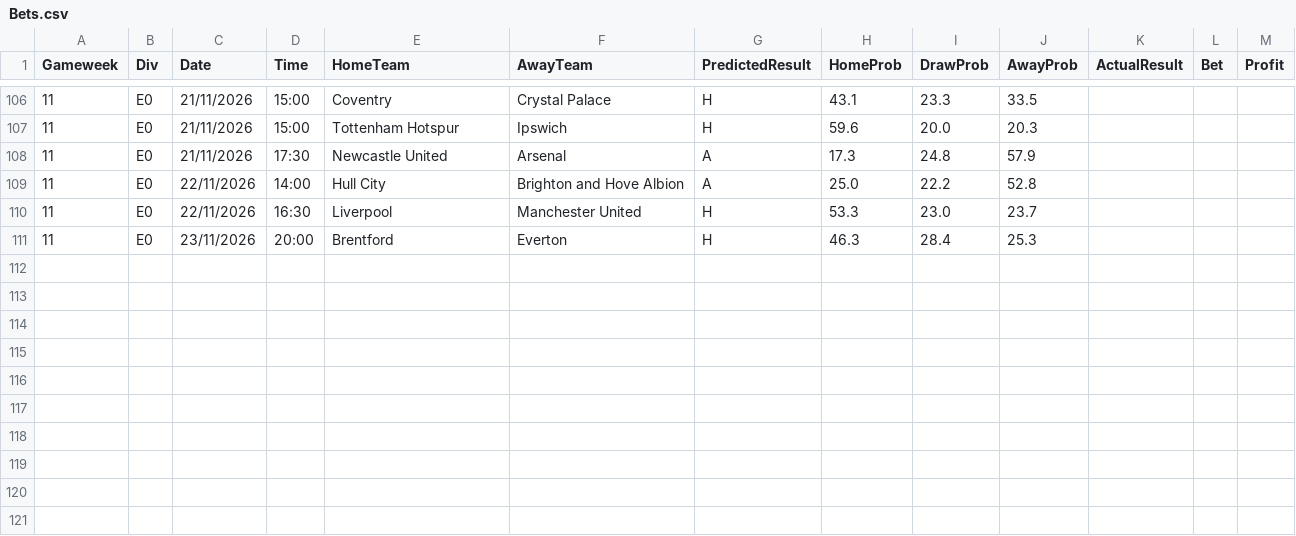
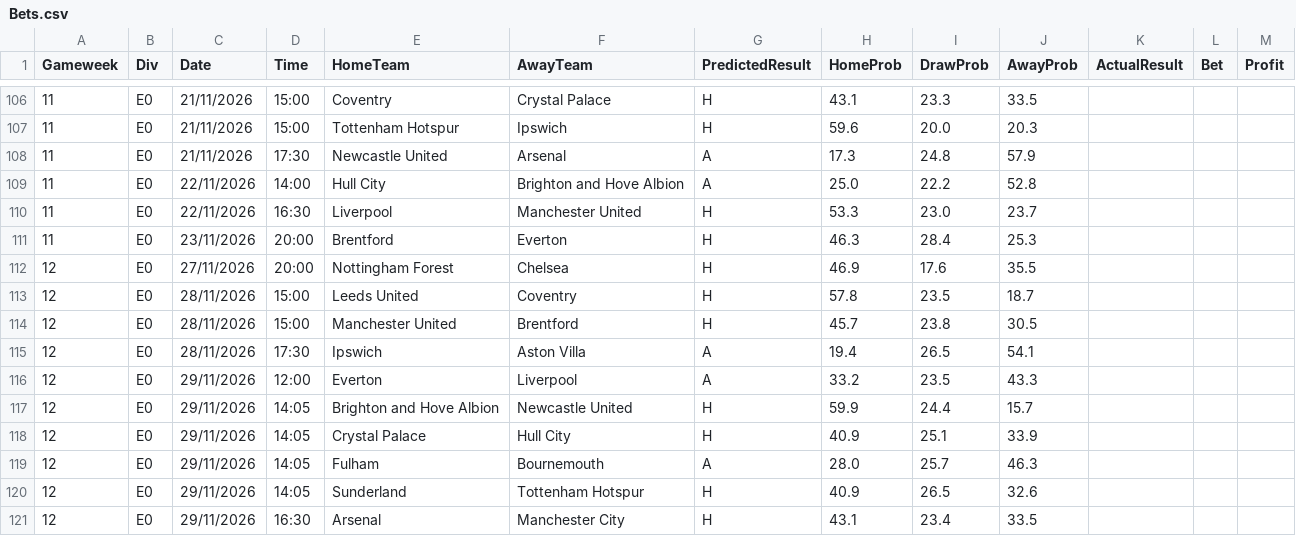
Before and after one commit to hphillips9/football-analysis, a CSV file: data/raw/Bets.csv, drawn as a sheet; only a part is shown, gaps mark what is left out.

```diff
--- a/data/raw/Bets.csv
+++ b/data/raw/Bets.csv
@@ -111 +111,11 @@ Gameweek,Div,Date,Time,HomeTeam,AwayTeam,PredictedResult,HomeProb,DrawProb,AwayP
 11,E0,23/11/2026,20:00,Brentford,Everton,H,46.3,28.4,25.3,,,
+12,E0,27/11/2026,20:00,Nottingham Forest,Chelsea,H,46.9,17.6,35.5,,,
+12,E0,28/11/2026,15:00,Leeds United,Coventry,H,57.8,23.5,18.7,,,
+12,E0,28/11/2026,15:00,Manchester United,Brentford,H,45.7,23.8,30.5,,,
+12,E0,28/11/2026,17:30,Ipswich,Aston Villa,A,19.4,26.5,54.1,,,
+12,E0,29/11/2026,12:00,Everton,Liverpool,A,33.2,23.5,43.3,,,
+12,E0,29/11/2026,14:05,Brighton and Hove Albion,Newcastle United,H,59.9,24.4,15.7,,,
+12,E0,29/11/2026,14:05,Crystal Palace,Hull City,H,40.9,25.1,33.9,,,
+12,E0,29/11/2026,14:05,Fulham,Bournemouth,A,28.0,25.7,46.3,,,
+12,E0,29/11/2026,14:05,Sunderland,Tottenham Hotspur,H,40.9,26.5,32.6,,,
+12,E0,29/11/2026,16:30,Arsenal,Manchester City,H,43.1,23.4,33.5,,,
```
Also changed, not shown: data/raw/Future_Fixtures.csv, 5 other files.
